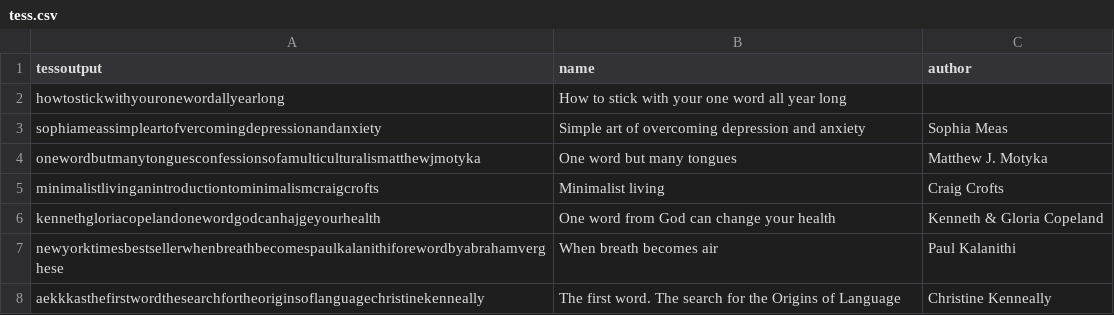
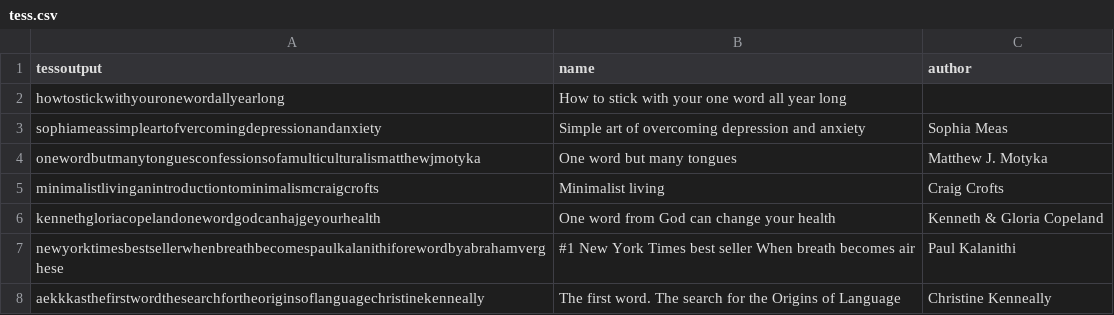
Before and after one commit to jendcruz22/Book_Cover_Recognition_System, a CSV file: tess.csv, drawn as a sheet; the diff names each change by its address in the sheet, - before the commit and + after, or states it on an @@ line.

```diff
--- a/tess.csv
+++ b/tess.csv
-B7 (name): When breath becomes air
+B7 (name): #1 New York Times best seller When breath becomes air
```
Also changed, not shown: 21 other files.
